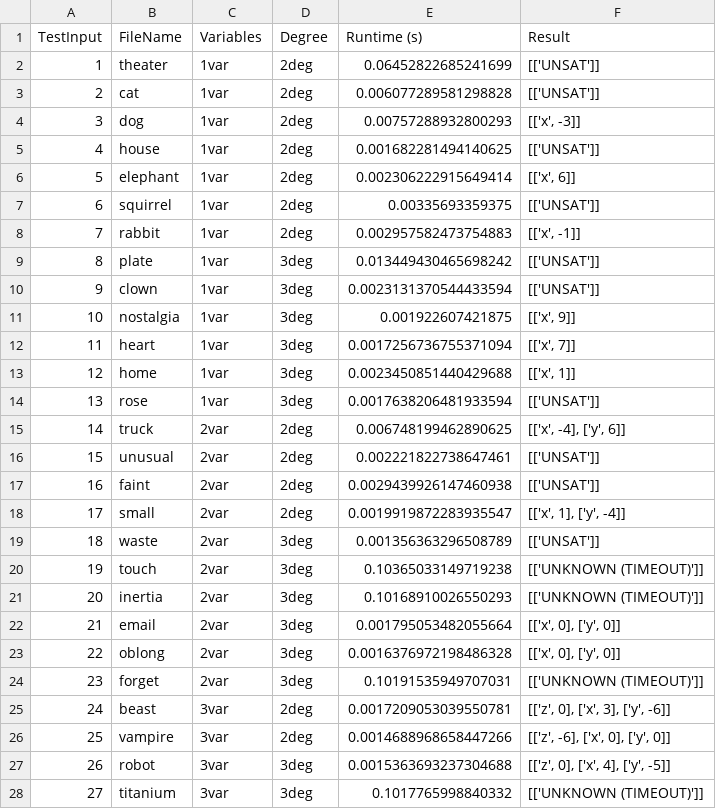
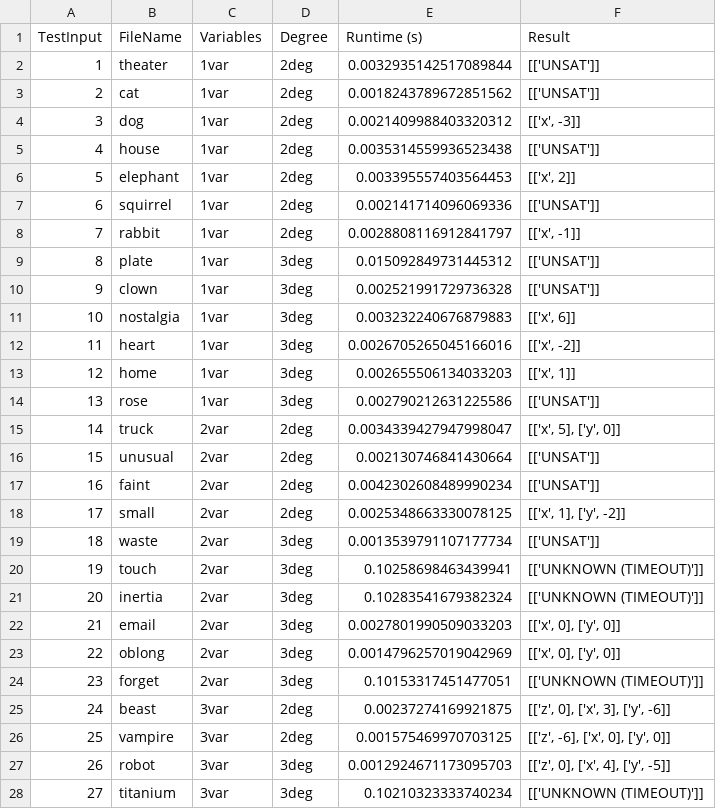
Before and after one commit to maheenmatin/CRTSolver, a CSV file: results/results_Z3.csv, drawn as a sheet; only a part is shown; the diff covers the shown part only.

```diff
--- a/results/results_Z3.csv
+++ b/results/results_Z3.csv
@@ -1,28 +1,28 @@
 TestInput,FileName,Variables,Degree,Runtime (s),Result
-1,theater,1var,2deg,0.06452822685241699,[['UNSAT']]
-2,cat,1var,2deg,0.006077289581298828,[['UNSAT']]
-3,dog,1var,2deg,0.00757288932800293,"[['x', -3]]"
-4,house,1var,2deg,0.001682281494140625,[['UNSAT']]
-5,elephant,1var,2deg,0.002306222915649414,"[['x', 6]]"
-6,squirrel,1var,2deg,0.00335693359375,[['UNSAT']]
-7,rabbit,1var,2deg,0.002957582473754883,"[['x', -1]]"
-8,plate,1var,3deg,0.013449430465698242,[['UNSAT']]
-9,clown,1var,3deg,0.0023131370544433594,[['UNSAT']]
-10,nostalgia,1var,3deg,0.001922607421875,"[['x', 9]]"
-11,heart,1var,3deg,0.0017256736755371094,"[['x', 7]]"
-12,home,1var,3deg,0.0023450851440429688,"[['x', 1]]"
-13,rose,1var,3deg,0.0017638206481933594,[['UNSAT']]
-14,truck,2var,2deg,0.006748199462890625,"[['x', -4], ['y', 6]]"
-15,unusual,2var,2deg,0.002221822738647461,[['UNSAT']]
-16,faint,2var,2deg,0.0029439926147460938,[['UNSAT']]
-17,small,2var,2deg,0.0019919872283935547,"[['x', 1], ['y', -4]]"
-18,waste,2var,3deg,0.001356363296508789,[['UNSAT']]
-19,touch,2var,3deg,0.10365033149719238,[['UNKNOWN (TIMEOUT)']]
-20,inertia,2var,3deg,0.10168910026550293,[['UNKNOWN (TIMEOUT)']]
-21,email,2var,3deg,0.001795053482055664,"[['x', 0], ['y', 0]]"
-22,oblong,2var,3deg,0.0016376972198486328,"[['x', 0], ['y', 0]]"
-23,forget,2var,3deg,0.10191535949707031,[['UNKNOWN (TIMEOUT)']]
-24,beast,3var,2deg,0.0017209053039550781,"[['z', 0], ['x', 3], ['y', -6]]"
-25,vampire,3var,2deg,0.0014688968658447266,"[['z', -6], ['x', 0], ['y', 0]]"
-26,robot,3var,3deg,0.0015363693237304688,"[['z', 0], ['x', 4], ['y', -5]]"
-27,titanium,3var,3deg,0.1017765998840332,[['UNKNOWN (TIMEOUT)']]
+1,theater,1var,2deg,0.0032935142517089844,[['UNSAT']]
+2,cat,1var,2deg,0.0018243789672851562,[['UNSAT']]
+3,dog,1var,2deg,0.0021409988403320312,"[['x', -3]]"
+4,house,1var,2deg,0.0035314559936523438,[['UNSAT']]
+5,elephant,1var,2deg,0.003395557403564453,"[['x', 2]]"
+6,squirrel,1var,2deg,0.002141714096069336,[['UNSAT']]
+7,rabbit,1var,2deg,0.0028808116912841797,"[['x', -1]]"
+8,plate,1var,3deg,0.015092849731445312,[['UNSAT']]
+9,clown,1var,3deg,0.002521991729736328,[['UNSAT']]
+10,nostalgia,1var,3deg,0.003232240676879883,"[['x', 6]]"
+11,heart,1var,3deg,0.0026705265045166016,"[['x', -2]]"
+12,home,1var,3deg,0.002655506134033203,"[['x', 1]]"
+13,rose,1var,3deg,0.002790212631225586,[['UNSAT']]
+14,truck,2var,2deg,0.0034339427947998047,"[['x', 5], ['y', 0]]"
+15,unusual,2var,2deg,0.002130746841430664,[['UNSAT']]
+16,faint,2var,2deg,0.0042302608489990234,[['UNSAT']]
+17,small,2var,2deg,0.0025348663330078125,"[['x', 1], ['y', -2]]"
+18,waste,2var,3deg,0.0013539791107177734,[['UNSAT']]
+19,touch,2var,3deg,0.10258698463439941,[['UNKNOWN (TIMEOUT)']]
+20,inertia,2var,3deg,0.10283541679382324,[['UNKNOWN (TIMEOUT)']]
+21,email,2var,3deg,0.0027801990509033203,"[['x', 0], ['y', 0]]"
+22,oblong,2var,3deg,0.0014796257019042969,"[['x', 0], ['y', 0]]"
+23,forget,2var,3deg,0.10153317451477051,[['UNKNOWN (TIMEOUT)']]
+24,beast,3var,2deg,0.00237274169921875,"[['z', 0], ['x', 3], ['y', -6]]"
+25,vampire,3var,2deg,0.001575469970703125,"[['z', -6], ['x', 0], ['y', 0]]"
+26,robot,3var,3deg,0.0012924671173095703,"[['z', 0], ['x', 4], ['y', -5]]"
+27,titanium,3var,3deg,0.10210323333740234,[['UNKNOWN (TIMEOUT)']]
```
Also changed, not shown: 4 edited cells elsewhere in this file, results/results_CRTSolver (Bit-Vector Mode).csv, results/results_cvc5.csv, 14 other files.
